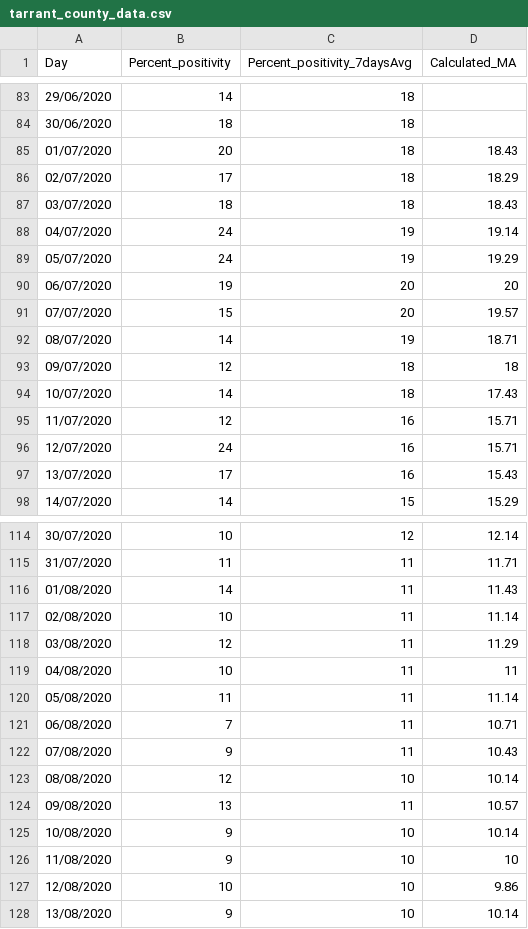
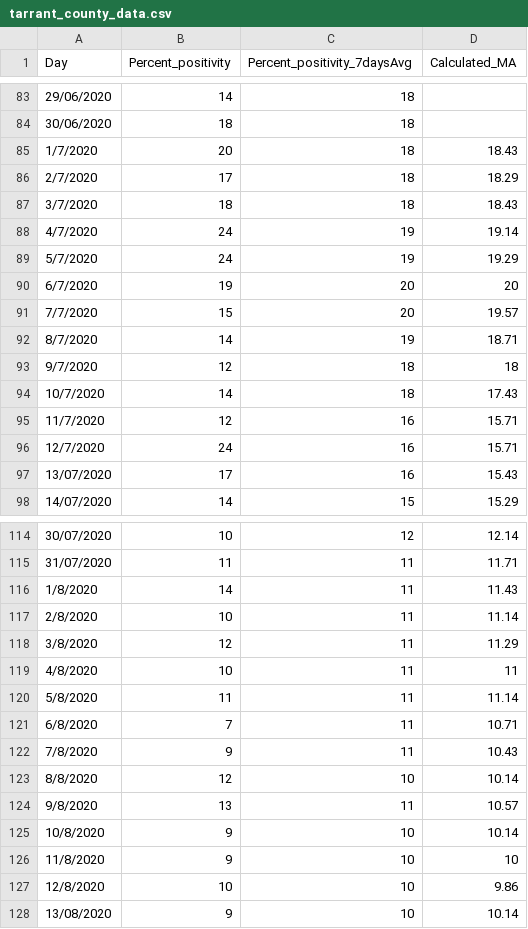
Before and after one commit to VOICE-TONE/covid19-risk-modelling, a CSV file: covid-risk-modelling/data/tarrant_county_data.csv, drawn as a sheet; only a part is shown, gaps mark what is left out; the diff covers the shown part only.

```diff
--- a/covid-risk-modelling/data/tarrant_county_data.csv
+++ b/covid-risk-modelling/data/tarrant_county_data.csv
@@ -84,14 +84,14 @@ Day,Percent_positivity,Percent_positivity_7daysAvg,Calculated_MA
 30/06/2020,18,18,
-01/07/2020,20,18,18.43
-02/07/2020,17,18,18.29
-03/07/2020,18,18,18.43
-04/07/2020,24,19,19.14
-05/07/2020,24,19,19.29
-06/07/2020,19,20,20
-07/07/2020,15,20,19.57
-08/07/2020,14,19,18.71
-09/07/2020,12,18,18
-10/07/2020,14,18,17.43
-11/07/2020,12,16,15.71
-12/07/2020,24,16,15.71
+1/7/2020,20,18,18.43
+2/7/2020,17,18,18.29
+3/7/2020,18,18,18.43
+4/7/2020,24,19,19.14
+5/7/2020,24,19,19.29
+6/7/2020,19,20,20
+7/7/2020,15,20,19.57
+8/7/2020,14,19,18.71
+9/7/2020,12,18,18
+10/7/2020,14,18,17.43
+11/7/2020,12,16,15.71
+12/7/2020,24,16,15.71
 13/07/2020,17,16,15.43
@@ -115,14 +115,14 @@ Day,Percent_positivity,Percent_positivity_7daysAvg,Calculated_MA
 31/07/2020,11,11,11.71
-01/08/2020,14,11,11.43
-02/08/2020,10,11,11.14
-03/08/2020,12,11,11.29
-04/08/2020,10,11,11
-05/08/2020,11,11,11.14
-06/08/2020,7,11,10.71
-07/08/2020,9,11,10.43
-08/08/2020,12,10,10.14
-09/08/2020,13,11,10.57
-10/08/2020,9,10,10.14
-11/08/2020,9,10,10
-12/08/2020,10,10,9.86
+1/8/2020,14,11,11.43
+2/8/2020,10,11,11.14
+3/8/2020,12,11,11.29
+4/8/2020,10,11,11
+5/8/2020,11,11,11.14
+6/8/2020,7,11,10.71
+7/8/2020,9,11,10.43
+8/8/2020,12,10,10.14
+9/8/2020,13,11,10.57
+10/8/2020,9,10,10.14
+11/8/2020,9,10,10
+12/8/2020,10,10,9.86
 13/08/2020,9,10,10.14
```
Also changed, not shown: 37 added rows and 43 edited cells elsewhere in this file, 3 other files.
